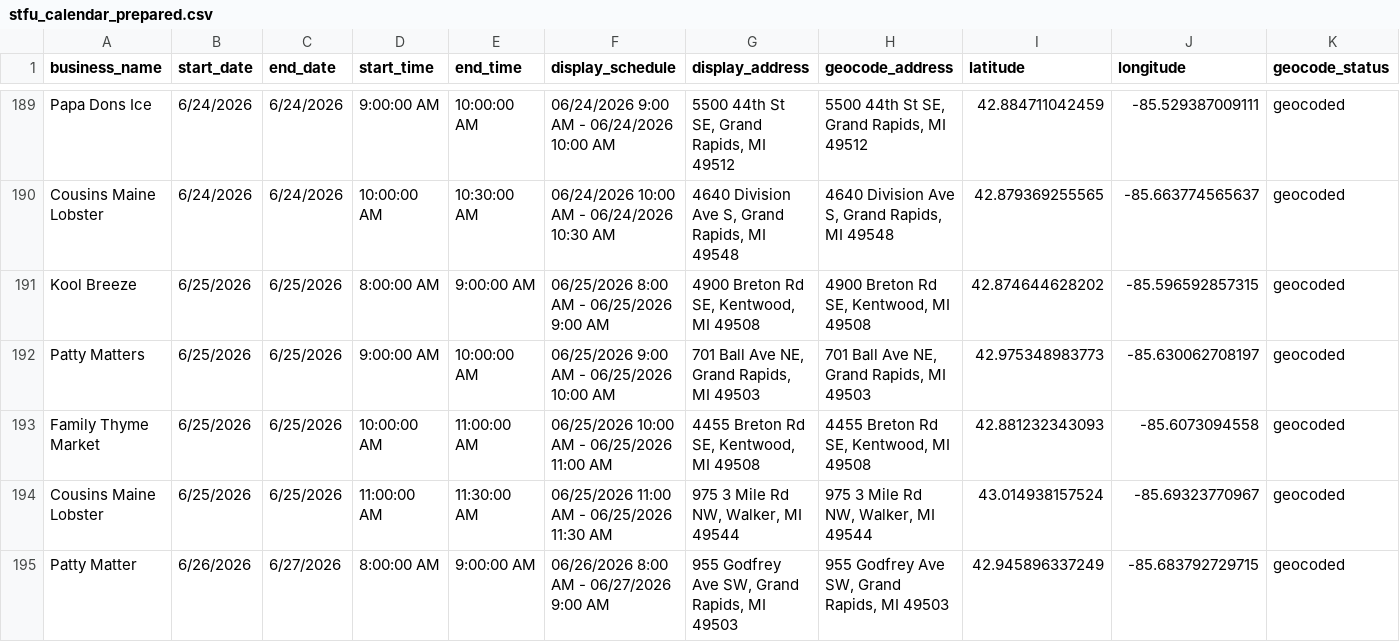
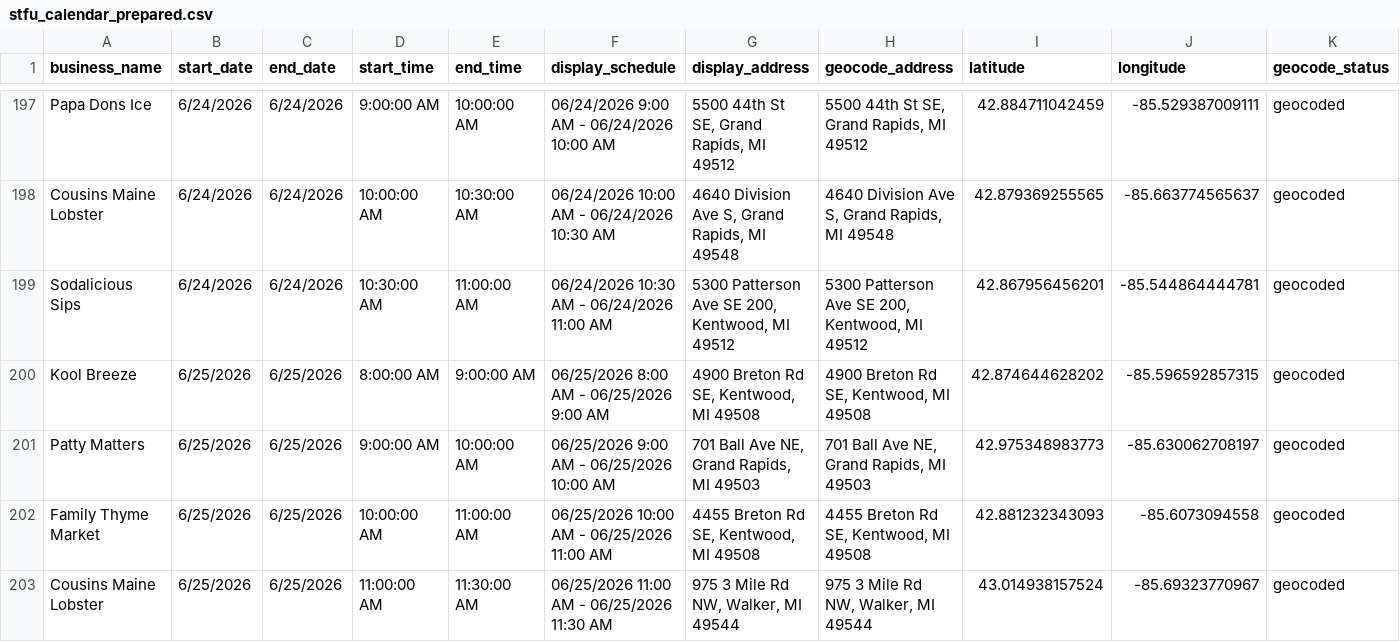
Before and after one commit to rickkli/KCHD-STFU-Dashboard, a CSV file: stfu_calendar_prepared.csv, drawn as a sheet; only a part is shown, gaps mark what is left out; the shorter side is filled out with more unchanged rows; the diff covers the shown part only.

```diff
--- a/stfu_calendar_prepared.csv
+++ b/stfu_calendar_prepared.csv
@@ -190,2 +198,3 @@ Papa Dons Ice,6/24/2026,6/24/2026,9:00:00 AM,10:00:00 AM,06/24/2026 9:00 AM - 06
 Cousins Maine Lobster,6/24/2026,6/24/2026,10:00:00 AM,10:30:00 AM,06/24/2026 10:00 AM - 06/24/2026 10:30 AM,"4640 Division Ave S, Grand Rapids, MI 49548","4640 Division Ave S, Grand Rapids, MI 49548",42.879369255565,-85.663774565637,geocoded
+Sodalicious Sips,6/24/2026,6/24/2026,10:30:00 AM,11:00:00 AM,06/24/2026 10:30 AM - 06/24/2026 11:00 AM,"5300 Patterson Ave SE 200, Kentwood, MI 49512","5300 Patterson Ave SE 200, Kentwood, MI 49512",42.867956456201,-85.544864444781,geocoded
 Kool Breeze,6/25/2026,6/25/2026,8:00:00 AM,9:00:00 AM,06/25/2026 8:00 AM - 06/25/2026 9:00 AM,"4900 Breton Rd SE, Kentwood, MI 49508","4900 Breton Rd SE, Kentwood, MI 49508",42.874644628202,-85.596592857315,geocoded
```
Also changed, not shown: 16 added rows elsewhere in this file.
